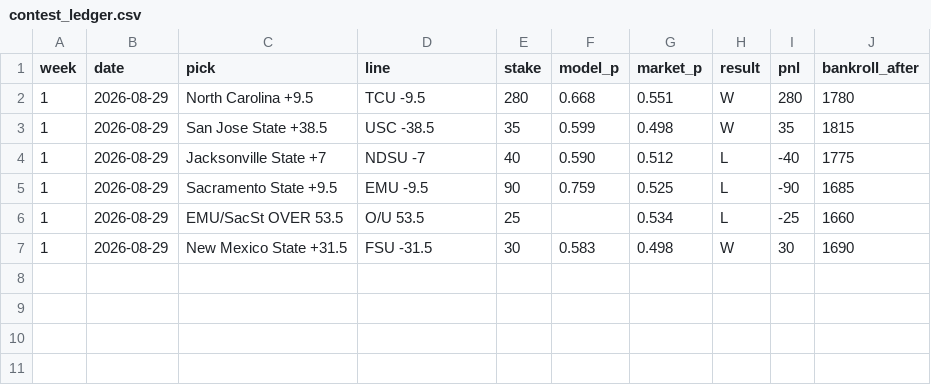
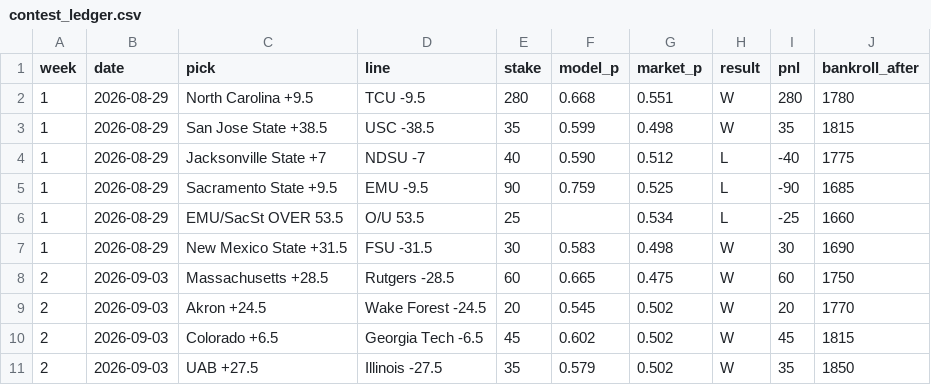
Before and after one commit to lucasalvarezflorida-lab/ncaa-fbs-analytics, a CSV file: contest_ledger.csv, drawn as a sheet.

```diff
--- a/contest_ledger.csv
+++ b/contest_ledger.csv
@@ -7 +7,5 @@ week,date,pick,line,stake,model_p,market_p,result,pnl,bankroll_after
 1,2026-08-29,New Mexico State +31.5,FSU -31.5,30,0.583,0.498,W,30,1690
+2,2026-09-03,Massachusetts +28.5,Rutgers -28.5,60,0.665,0.475,W,60,1750
+2,2026-09-03,Akron +24.5,Wake Forest -24.5,20,0.545,0.502,W,20,1770
+2,2026-09-03,Colorado +6.5,Georgia Tech -6.5,45,0.602,0.502,W,45,1815
+2,2026-09-03,UAB +27.5,Illinois -27.5,35,0.579,0.502,W,35,1850
```
Also changed, not shown: 1 other file.
